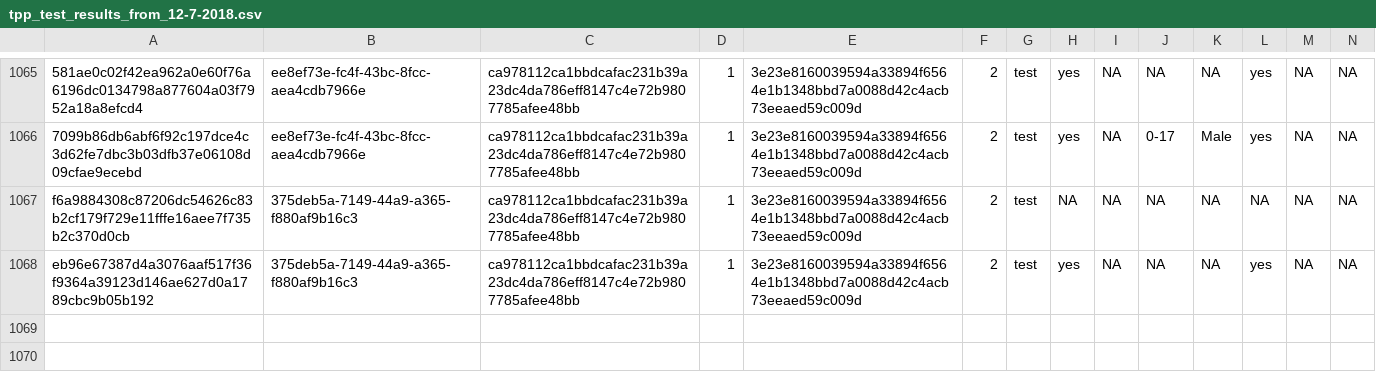
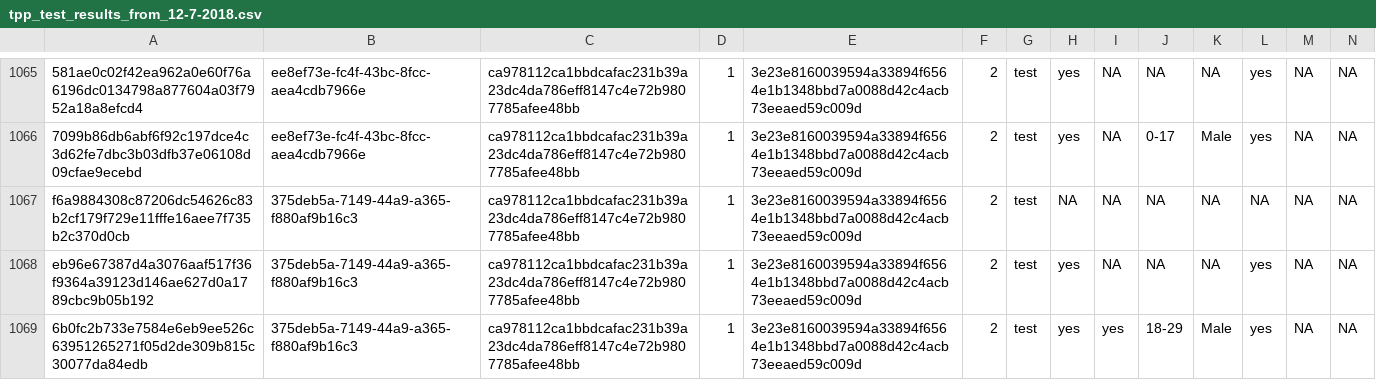
Before and after one commit to kekecsz/transparent-psi-results, a CSV file: tpp_test_results_from_12-7-2018.csv, drawn as a sheet; only a part is shown, gaps mark what is left out; rows hold the shown columns only; the diff names each change by its address in the sheet, - before the commit and + after, or states it on an @@ line.

Commit message:
data received

```diff
--- a/tpp_test_results_from_12-7-2018.csv
+++ b/tpp_test_results_from_12-7-2018.csv
+row 1069: 6b0fc2b733e7584e6eb9ee526c63951265271f05d2de309b815c30077da84edb | 375deb5a-7149-44a9-a365-f880af9b16c3 | ca978112ca1bbdcafac231b39a23dc4da786eff8147c4e72b9807785afee48bb | 1 | 3e23e8160039594a33894f6564e1b1348bbd7a0088d42c4acb73eeaed59c009d | 2 | test | yes | yes | 18-29 | Male | yes | NA | NA
```
